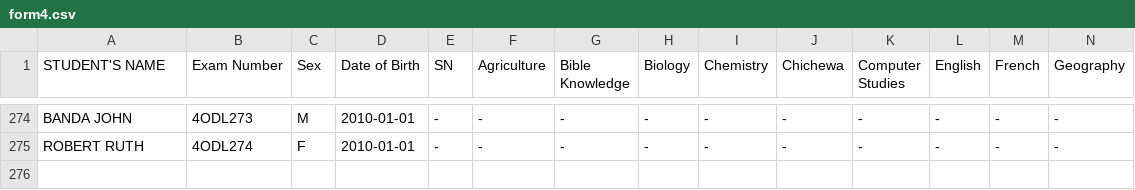
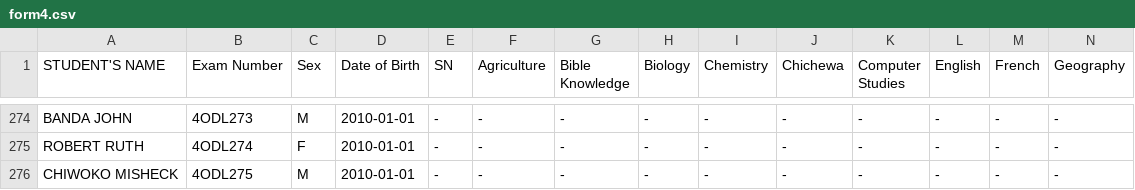
Before and after one commit to enitac/en1, a CSV file: form4.csv, drawn as a sheet; only a part is shown, gaps mark what is left out; rows hold the shown columns only; the diff names each change by its address in the sheet, - before the commit and + after, or states it on an @@ line.

Commit message:
Added student: CHIWOKO MISHECK (4ODL275) to form4

```diff
--- a/form4.csv
+++ b/form4.csv
+row 276: CHIWOKO MISHECK | 4ODL275 | M | 2010-01-01 | - | - | - | - | - | - | - | - | - | -
```
